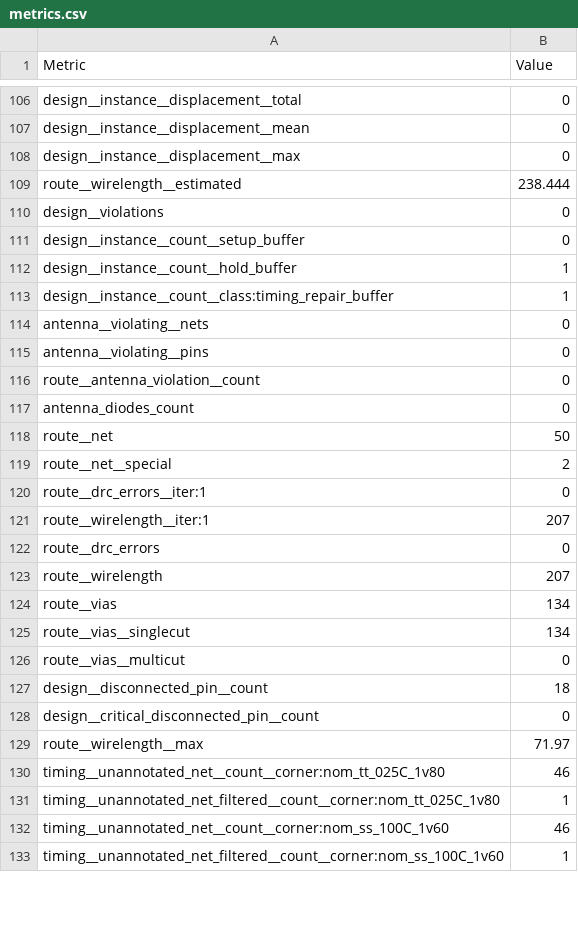
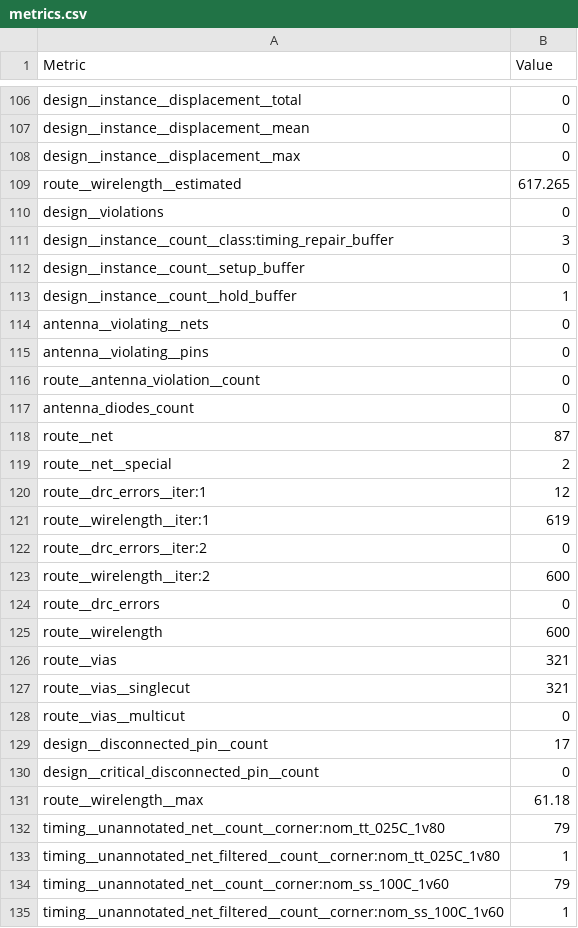
Before and after one commit to TinyTapeout/tinytapeout-sky-25b-staging, a CSV file: projects/tt_um_wokwi_446363784753530881/stats/metrics.csv, drawn as a sheet; only a part is shown, gaps mark what is left out; the diff covers the shown part only.

Commit message:
feat: update project tt_um_wokwi_446363784753530881 from AstralVX/chip_tapeout
Commit: 782adc69a874bc1df208d3b03c651bfc925245d3
Workflow: https://github.com/AstralVX/chip_tapeout/actions/runs/19199954970

```diff
--- a/projects/tt_um_wokwi_446363784753530881/stats/metrics.csv
+++ b/projects/tt_um_wokwi_446363784753530881/stats/metrics.csv
@@ -108,7 +108,7 @@ design__instance__displacement__mean,0
 design__instance__displacement__max,0
-route__wirelength__estimated,238.444
+route__wirelength__estimated,617.265
 design__violations,0
+design__instance__count__class:timing_repair_buffer,3
 design__instance__count__setup_buffer,0
 design__instance__count__hold_buffer,1
-design__instance__count__class:timing_repair_buffer,1
 antenna__violating__nets,0
@@ -117,17 +117,19 @@ route__antenna_violation__count,0
 antenna_diodes_count,0
-route__net,50
+route__net,87
 route__net__special,2
-route__drc_errors__iter:1,0
-route__wirelength__iter:1,207
+route__drc_errors__iter:1,12
+route__wirelength__iter:1,619
+route__drc_errors__iter:2,0
+route__wirelength__iter:2,600
 route__drc_errors,0
-route__wirelength,207
-route__vias,134
-route__vias__singlecut,134
+route__wirelength,600
+route__vias,321
+route__vias__singlecut,321
 route__vias__multicut,0
-design__disconnected_pin__count,18
+design__disconnected_pin__count,17
 design__critical_disconnected_pin__count,0
-route__wirelength__max,71.97
-timing__unannotated_net__count__corner:nom_tt_025C_1v80,46
+route__wirelength__max,61.18
+timing__unannotated_net__count__corner:nom_tt_025C_1v80,79
 timing__unannotated_net_filtered__count__corner:nom_tt_025C_1v80,1
-timing__unannotated_net__count__corner:nom_ss_100C_1v60,46
+timing__unannotated_net__count__corner:nom_ss_100C_1v60,79
 timing__unannotated_net_filtered__count__corner:nom_ss_100C_1v60,1
```
Also changed, not shown: 73 edited cells elsewhere in this file, 8 other files.
